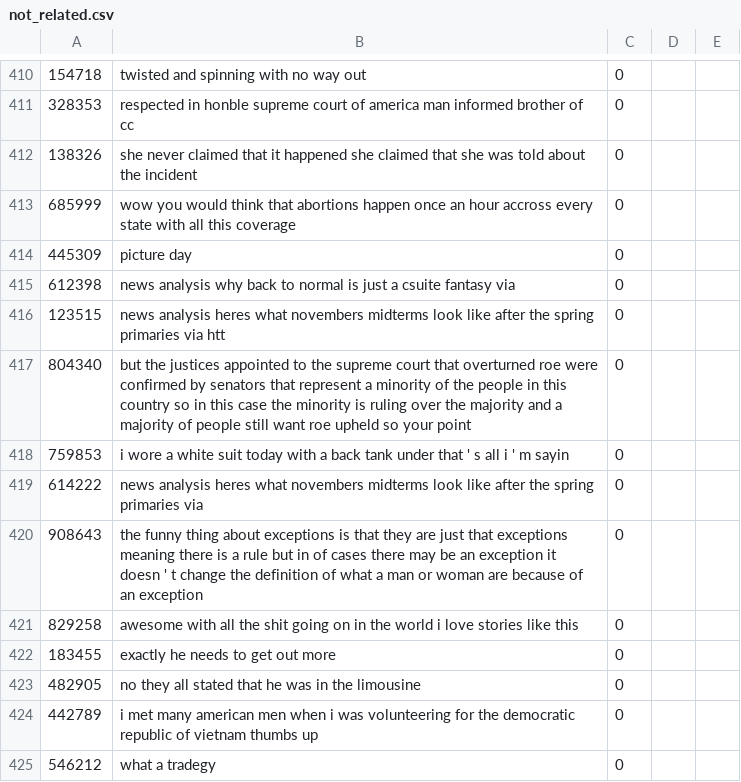
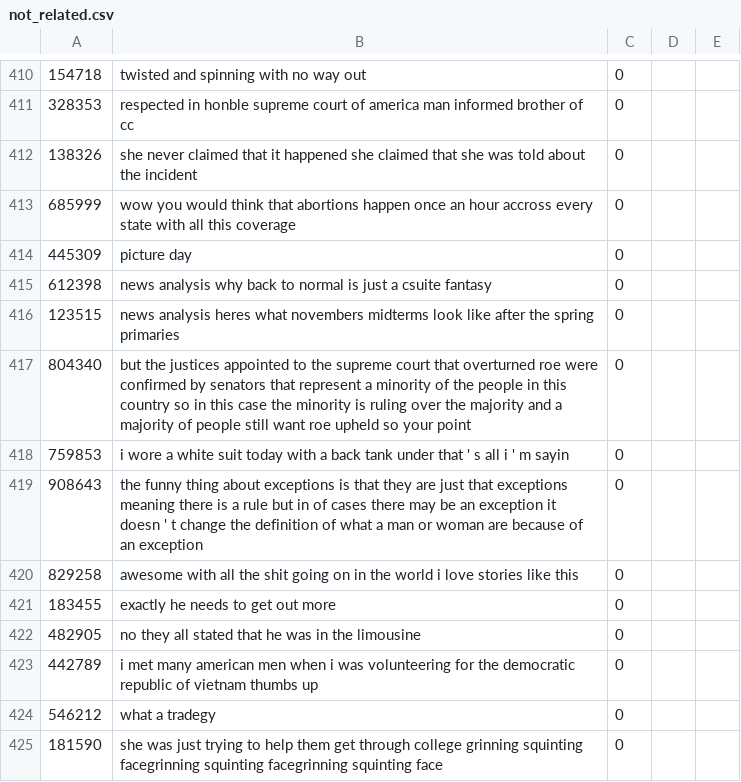
Before and after one commit to georgilos/Bert-for-text-classification, a CSV file: evaluation_data/not_related.csv, drawn as a sheet; only a part is shown, gaps mark what is left out; the shorter side is filled out with more unchanged rows.

Commit message:
Update not_related.csv

```diff
--- a/evaluation_data/not_related.csv
+++ b/evaluation_data/not_related.csv
@@ -414,7 +414,6 @@
 445309,picture day,0,,
-612398,news analysis why back to normal is just a csuite fantasy via,0,,
-123515,news analysis heres what novembers midterms look like after the spring primaries via htt,0,,
+612398,news analysis why back to normal is just a csuite fantasy,0,,
+123515,news analysis heres what novembers midterms look like after the spring primaries,0,,
 804340,but the justices appointed to the supreme court that overturned roe were confirmed by senators that represent a minority of the people in this country so in this case the minority is ruling over the majority and a majority of people still want roe upheld so your point,0,,
 759853,i wore a white suit today with a back tank under that ' s all i ' m sayin,0,,
-614222,news analysis heres what novembers midterms look like after the spring primaries via,0,,
 908643,the funny thing about exceptions is that they are just that exceptions meaning there is a rule but in of cases there may be an exception it doesn ' t change the definition of what a man or woman are because of an exception,0,,
```
